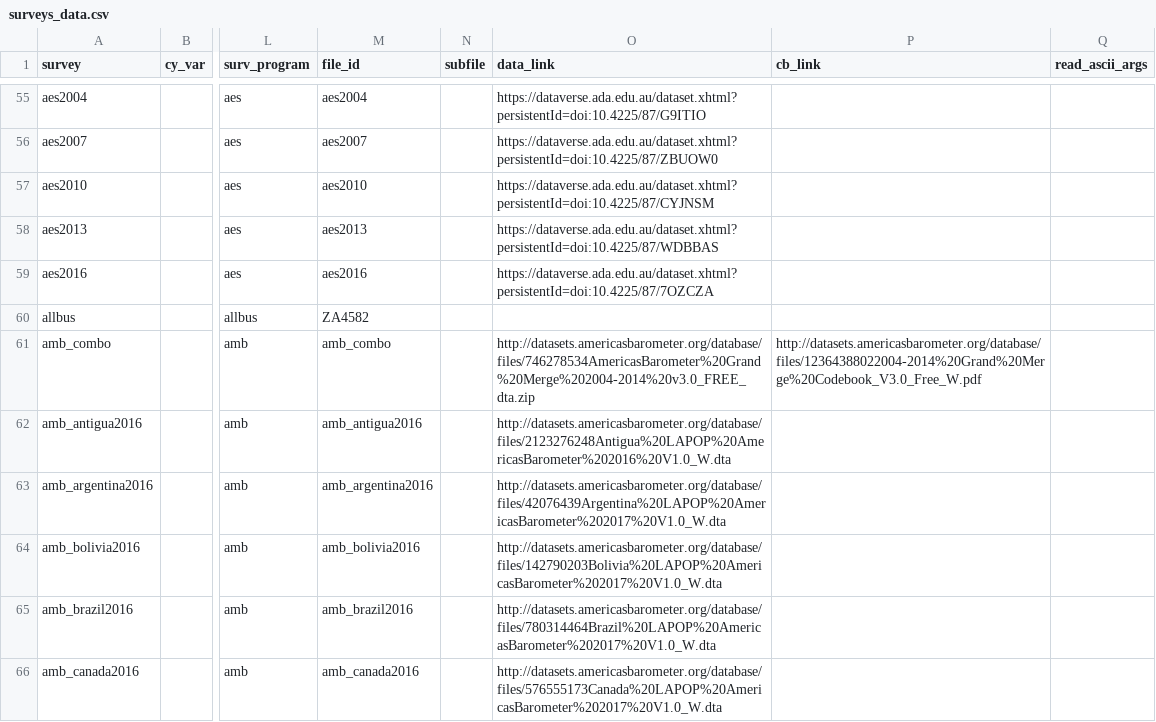
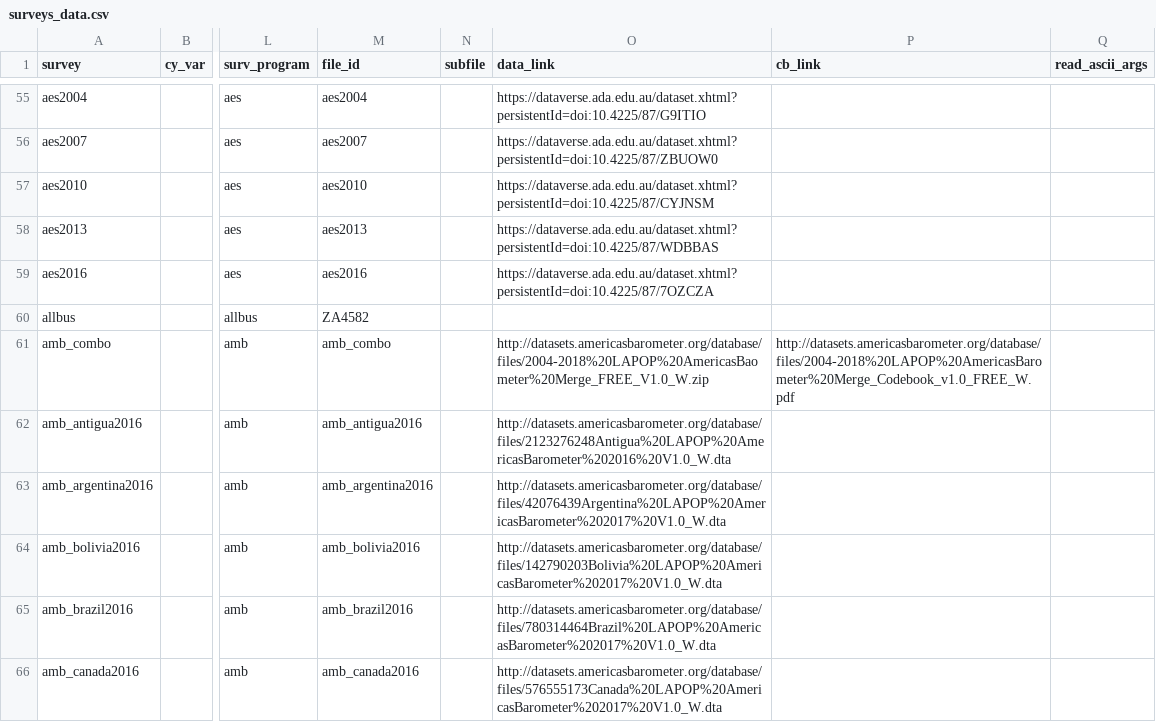
Before and after one commit to fsolt/DCPOtools, a CSV file: data/surveys_data.csv, drawn as a sheet; only a part is shown, gaps mark what is left out; the diff names each change by its address in the sheet, - before the commit and + after, or states it on an @@ line.

Commit message:
use updated amb_combo file (though it doesn't include data after 2014); see #28

```diff
--- a/data/surveys_data.csv
+++ b/data/surveys_data.csv
-O61 (data_link): http://datasets.americasbarometer.org/database/files/746278534AmericasBarometer%20Grand%20Merge%202004-2014%20v3.0_FREE_dta.zip
+O61 (data_link): http://datasets.americasbarometer.org/database/files/2004-2018%20LAPOP%20AmericasBaometer%20Merge_FREE_V1.0_W.zip
-P61 (cb_link): http://datasets.americasbarometer.org/database/files/12364388022004-2014%20Grand%20Merge%20Codebook_V3.0_Free_W.pdf
+P61 (cb_link): http://datasets.americasbarometer.org/database/files/2004-2018%20LAPOP%20AmericasBarometer%20Merge_Codebook_v1.0_FREE_W.pdf
```
Also changed, not shown: 1 other file.
